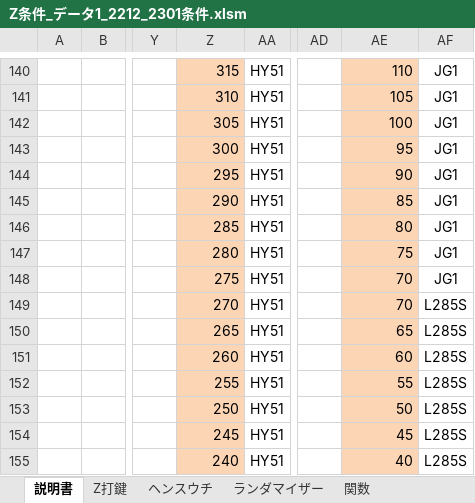
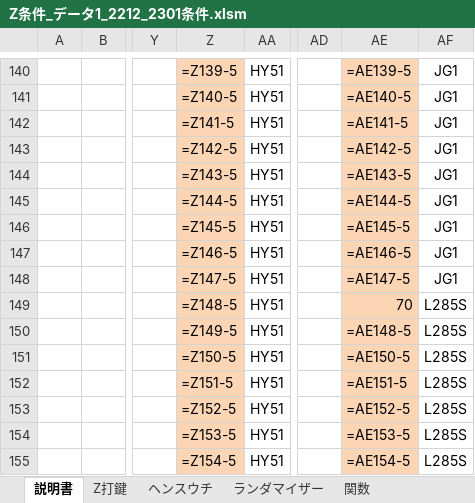
Before and after one commit to s-shohin/Z, an Excel workbook: Z条件_データ1_2212_2301条件.xlsm, sheet 説明書, drawn as a sheet; only a part is shown, gaps mark what is left out; values as stored, in another font and other column widths than the file's, no borders; formulas without a stored value are shown as written; charts and pictures not drawn; the diff covers the shown part only; the diff names each change by its address in the sheet, - before the commit and + after, or states it on an @@ line.

```diff
--- a/Z条件_データ1_2212_2301条件.xlsm (sheet 説明書)
+++ b/Z条件_データ1_2212_2301条件.xlsm (sheet 説明書)
-Z140: 315
+Z140: =Z139-5
-AE140: 110
+AE140: =AE139-5
-Z141: 310
+Z141: =Z140-5
-AE141: 105
+AE141: =AE140-5
-Z142: 305
+Z142: =Z141-5
-AE142: 100
+AE142: =AE141-5
-Z143: 300
+Z143: =Z142-5
-AE143: 95
+AE143: =AE142-5
-Z144: 295
+Z144: =Z143-5
-AE144: 90
+AE144: =AE143-5
-Z145: 290
+Z145: =Z144-5
-AE145: 85
+AE145: =AE144-5
-Z146: 285
+Z146: =Z145-5
-AE146: 80
+AE146: =AE145-5
-Z147: 280
+Z147: =Z146-5
-AE147: 75
+AE147: =AE146-5
-Z148: 275
+Z148: =Z147-5
-AE148: 70
+AE148: =AE147-5
-Z149: 270
+Z149: =Z148-5
-Z150: 265
+Z150: =Z149-5
-AE150: 65
+AE150: =AE148-5
-Z151: 260
+Z151: =Z150-5
-AE151: 60
+AE151: =AE150-5
-Z152: 255
+Z152: =Z151-5
-AE152: 55
+AE152: =AE151-5
-Z153: 250
+Z153: =Z152-5
-AE153: 50
+AE153: =AE152-5
-Z154: 245
+Z154: =Z153-5
-AE154: 45
+AE154: =AE153-5
-Z155: 240
+Z155: =Z154-5
-AE155: 40
+AE155: =AE154-5
```
Also changed, not shown: 9 added rows, 9 removed rows and 133 edited cells elsewhere in this sheet, sheet ヘンスウチ, sheet ランダマイザー, sheet 関数, sheet Z打鍵, charts or pictures.
